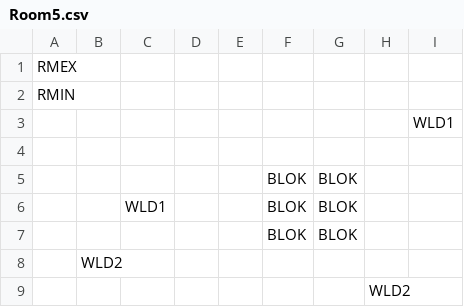
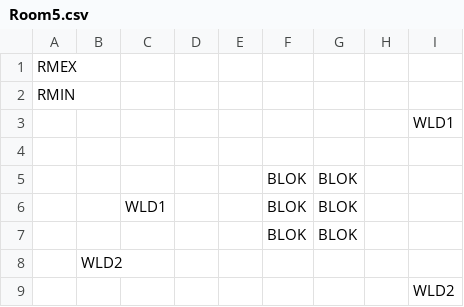
Before and after one commit to kylegessel/sprintfinity3902, a CSV file: Sprintfinity3902/Content/Floor 2 Room Templates/Room5.csv, drawn as a sheet; removed rows and columns are numbered as before the commit, all else as after; the diff names each change by its address in the sheet, - before the commit and + after, or states it on an @@ line.

```diff
--- a/Sprintfinity3902/Content/Floor 2 Room Templates/Room5.csv
+++ b/Sprintfinity3902/Content/Floor 2 Room Templates/Room5.csv
-row 9:  |  |  |  |  |  |  | WLD2
+row 9:  |  |  |  |  |  |  |  | WLD2
```
Also changed, not shown: Sprintfinity3902/Content/Floor 2 Room Templates/Room10.csv, Sprintfinity3902/Content/Floor 2 Room Templates/Room11.csv, 8 other files.
